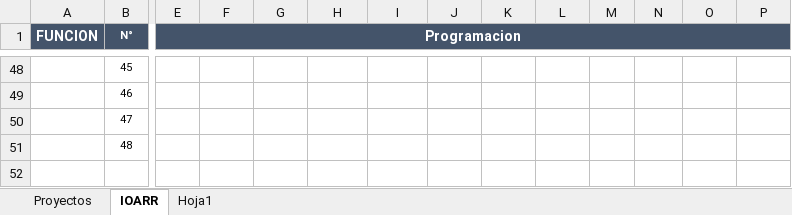
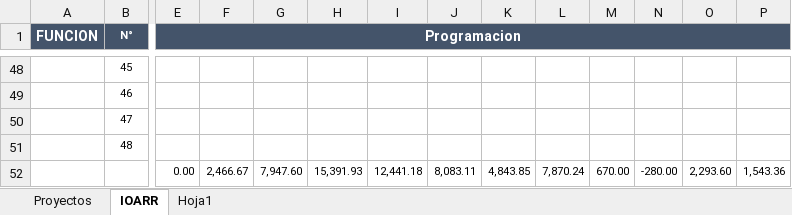
Before and after one commit to ORFEI-GRAP/Gestion-ORFEI, an Excel workbook: Programacion de la Ejecucion de Proyectos/Formato.xlsx, sheet IOARR, drawn as a sheet; only a part is shown, gaps mark what is left out; values as stored, in another font and other column widths than the file's, no borders; rows hold the shown columns only; the diff names each change by its address in the sheet, - before the commit and + after, or states it on an @@ line.

```diff
--- a/Programacion de la Ejecucion de Proyectos/Formato.xlsx (sheet IOARR)
+++ b/Programacion de la Ejecucion de Proyectos/Formato.xlsx (sheet IOARR)
+row 52:  |  | 0.00 | 2,466.67 | 7,947.60 | 15,391.93 | 12,441.18 | 8,083.11 | 4,843.85 | 7,870.24 | 670.00 | -280.00 | 2,293.60 | 1,543.36
```
Also changed, not shown: sheet Proyectos, Programacion de la Ejecucion de Proyectos/12. RESUMEN POR FUNCIONES ORFEI 2019 DICIEMBRE 2019.xlsx.
